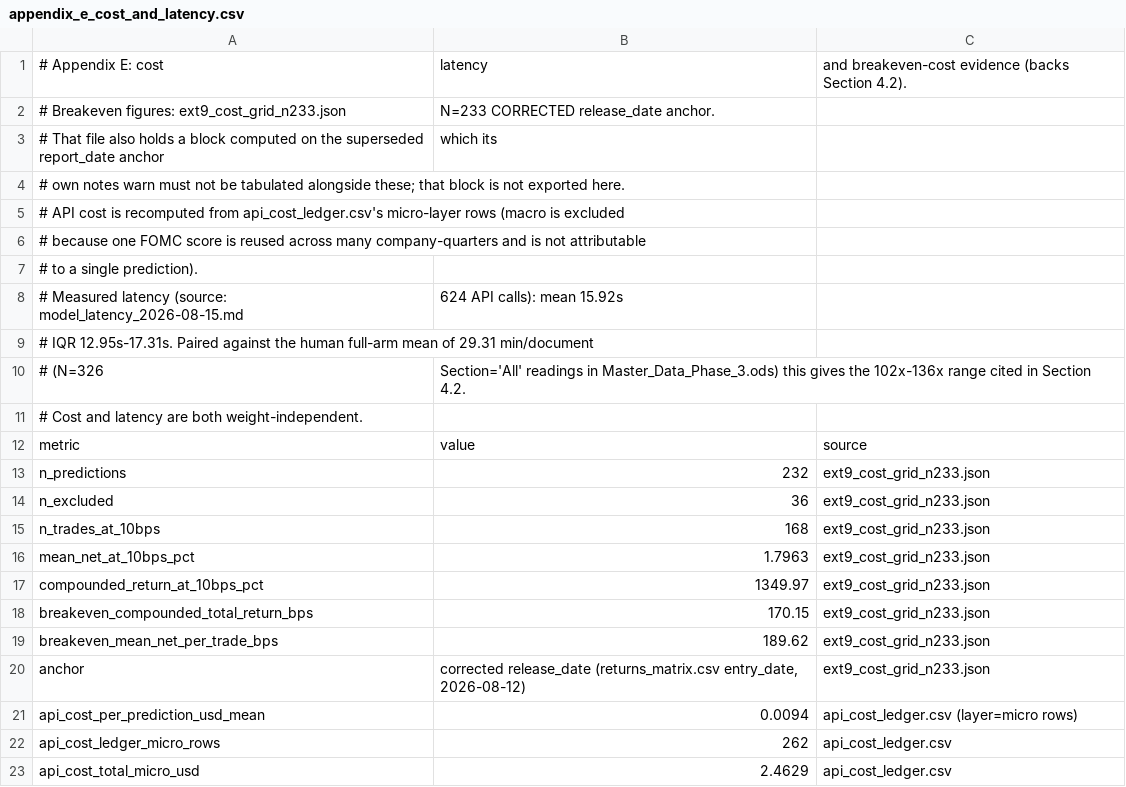
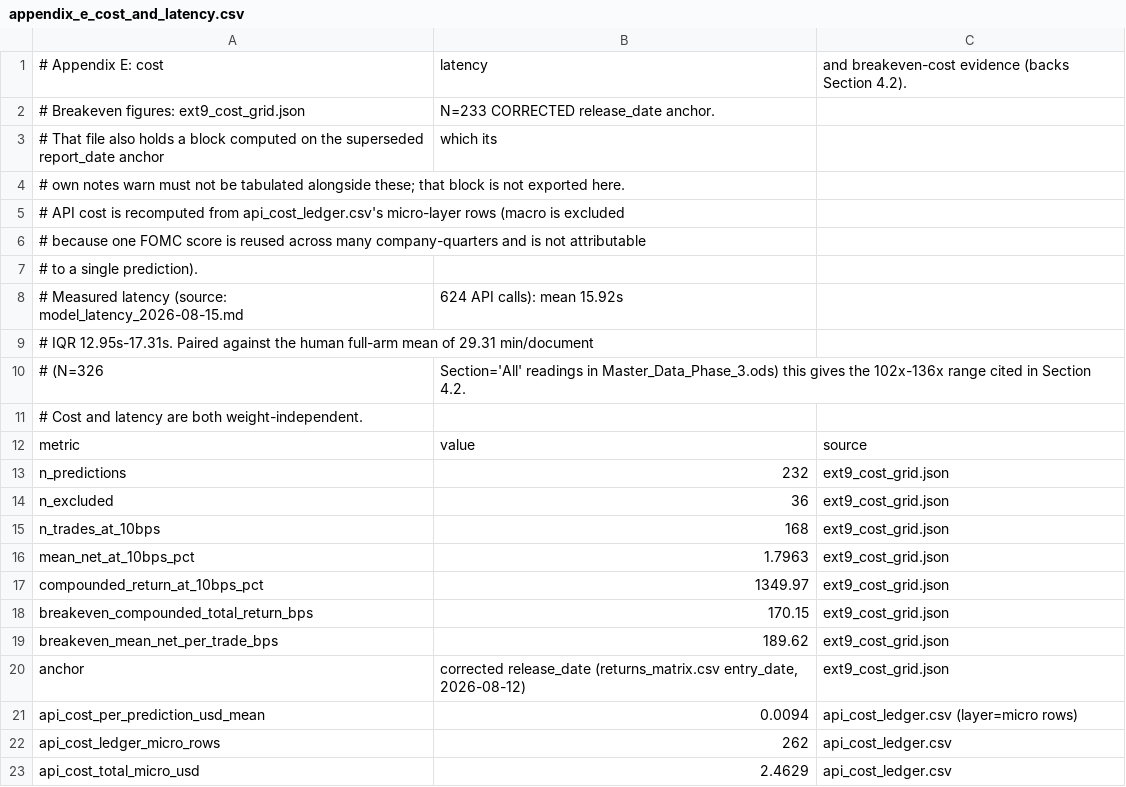
Before and after one commit to bencrowe0/citibank-arp, a CSV file: outputs/appendix/appendix_e_cost_and_latency.csv, drawn as a sheet.

Commit message:
Re-arm the H2 verification and fix stale cost provenance
An audit of every quotable figure against its live source turned up two
problems the N=232 pass missed, because that pass was driven from the H2 and
walk-forward artefacts and never touched the cost ledger.

human_arm_significance.py compared against five constants that no longer
matched the report - z-test p 0.464 vs 0.467, hold rate 0.234 vs 0.235,
coverage 0.444/0.455 vs 0.443/0.454 - with tolerances wide enough to hide the
drift. It printed "All figures reproduce the report" while checking values the
report does not contain, which defeats the check. Constants updated and
tolerances tightened so a future drift of this size fails.

ext9_cost_grid_n233.json was regenerated on the 232 universe (n_predictions
232, n_excluded 36, n_trades 168) but kept its old name, which Appendix E then
cited nine times as the provenance for current figures. Renamed to
ext9_cost_grid.json. The n233_corrected_anchor key inside it is left alone and
commented, since it does not reach any output.

Appendix E regenerated: breakeven 189.62bps, API cost $0.0094 across 262
micro-layer rows. The report quoted 189.76bps, $0.0096 and 268 documents;
those are corrected in main.tex, which is gitignored.

```diff
--- a/outputs/appendix/appendix_e_cost_and_latency.csv
+++ b/outputs/appendix/appendix_e_cost_and_latency.csv
@@ -1,3 +1,3 @@
 # Appendix E: cost, latency, and breakeven-cost evidence (backs Section 4.2).
-# Breakeven figures: ext9_cost_grid_n233.json, N=233 CORRECTED release_date anchor.
+# Breakeven figures: ext9_cost_grid.json, N=233 CORRECTED release_date anchor.
 # That file also holds a block computed on the superseded report_date anchor, which its
@@ -12,10 +12,10 @@
 metric,value,source
-n_predictions,232,ext9_cost_grid_n233.json
-n_excluded,36,ext9_cost_grid_n233.json
-n_trades_at_10bps,168,ext9_cost_grid_n233.json
-mean_net_at_10bps_pct,1.7963,ext9_cost_grid_n233.json
-compounded_return_at_10bps_pct,1349.97,ext9_cost_grid_n233.json
-breakeven_compounded_total_return_bps,170.15,ext9_cost_grid_n233.json
-breakeven_mean_net_per_trade_bps,189.62,ext9_cost_grid_n233.json
-anchor,"corrected release_date (returns_matrix.csv entry_date, 2026-08-12)",ext9_cost_grid_n233.json
+n_predictions,232,ext9_cost_grid.json
+n_excluded,36,ext9_cost_grid.json
+n_trades_at_10bps,168,ext9_cost_grid.json
+mean_net_at_10bps_pct,1.7963,ext9_cost_grid.json
+compounded_return_at_10bps_pct,1349.97,ext9_cost_grid.json
+breakeven_compounded_total_return_bps,170.15,ext9_cost_grid.json
+breakeven_mean_net_per_trade_bps,189.62,ext9_cost_grid.json
+anchor,"corrected release_date (returns_matrix.csv entry_date, 2026-08-12)",ext9_cost_grid.json
 api_cost_per_prediction_usd_mean,0.0094,api_cost_ledger.csv (layer=micro rows)
```
Also changed, not shown: 3 other files.
